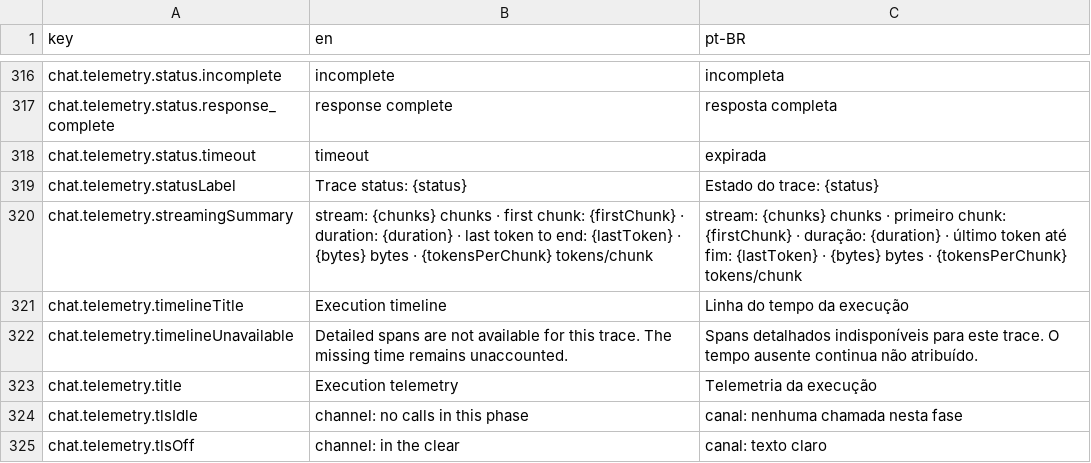
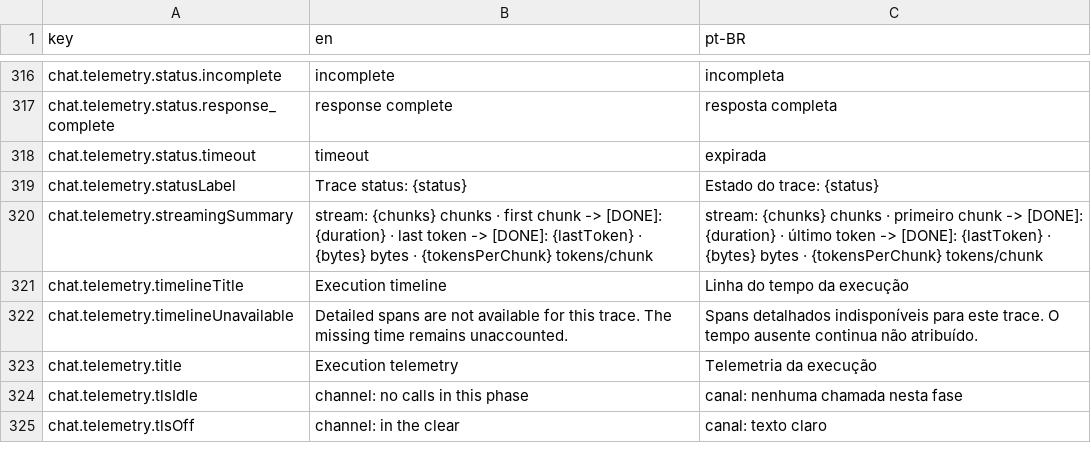
Before and after one commit to pieceofmindcloud/pom, a CSV file: apps/frontend/src/i18n/messages.csv, drawn as a sheet; only a part is shown, gaps mark what is left out.

```diff
--- a/apps/frontend/src/i18n/messages.csv
+++ b/apps/frontend/src/i18n/messages.csv
@@ -319,3 +319,3 @@ chat.telemetry.status.timeout,timeout,expirada
 chat.telemetry.statusLabel,Trace status: {status},Estado do trace: {status}
-chat.telemetry.streamingSummary,stream: {chunks} chunks · first chunk: {firstChunk} · duration: {duration} · last token to end: {lastToken} · {bytes} bytes · {tokensPerChunk} tokens/chunk,stream: {chunks} chunks · primeiro chunk: {firstChunk} · duração: {duration} · último token até fim: {lastToken} · {bytes} bytes · {tokensPerChunk} tokens/chunk
+chat.telemetry.streamingSummary,stream: {chunks} chunks · first chunk -> [DONE]: {duration} · last token -> [DONE]: {lastToken} · {bytes} bytes · {tokensPerChunk} tokens/chunk,stream: {chunks} chunks · primeiro chunk -> [DONE]: {duration} · último token -> [DONE]: {lastToken} · {bytes} bytes · {tokensPerChunk} tokens/chunk
 chat.telemetry.timelineTitle,Execution timeline,Linha do tempo da execução
```
Also changed, not shown: 7 other files.
